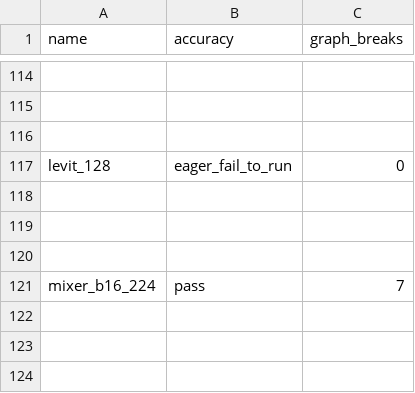
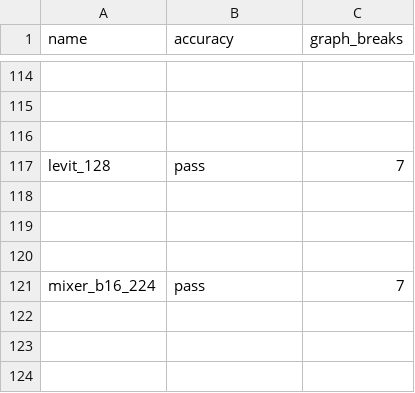
Before and after one commit to srvubqekien/pytorch, a CSV file: benchmarks/dynamo/ci_expected_accuracy/aot_eager_timm_training.csv, drawn as a sheet; only a part is shown, gaps mark what is left out; the diff names each change by its address in the sheet, - before the commit and + after, or states it on an @@ line.

```diff
--- a/benchmarks/dynamo/ci_expected_accuracy/aot_eager_timm_training.csv
+++ b/benchmarks/dynamo/ci_expected_accuracy/aot_eager_timm_training.csv
-B117 (accuracy): eager_fail_to_run
+B117 (accuracy): pass
-C117 (graph_breaks): 0
+C117 (graph_breaks): 7
```
Also changed, not shown: benchmarks/dynamo/ci_expected_accuracy/aot_eager_timm_inference.csv, benchmarks/dynamo/ci_expected_accuracy/aot_inductor_timm_inference.csv, 14 other files.
